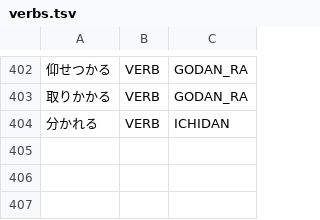
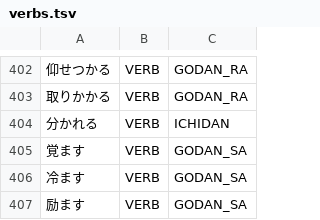
Before and after one commit to aitytech/suzume, a TSV file: data/core/verbs.tsv, drawn as a sheet; only a part is shown, gaps mark what is left out; the diff names each change by its address in the sheet, - before the commit and + after, or states it on an @@ line.

Commit message:
fix: Register single-kanji godan-sa verbs 覚ます/冷ます/励ます
These verbs were unregistered, so inflection read 覚まし as a fake godan-sa and
the honorific-ます guard dropped the candidate, leaving 覚ました as an unknown
noun. Registering the three closed single-kanji-stem godan-sa verbs restores
覚まし+た / 覚ます / 覚まさ. Single-kanji ichidan verbs are intentionally left
unregistered: their renyokei contaminates derived/compound candidates (見える → 見る).

```diff
--- a/data/core/verbs.tsv
+++ b/data/core/verbs.tsv
+row 405: 覚ます | VERB | GODAN_SA
+row 406: 冷ます | VERB | GODAN_SA
+row 407: 励ます | VERB | GODAN_SA
```
Also changed, not shown: 1 other file.
